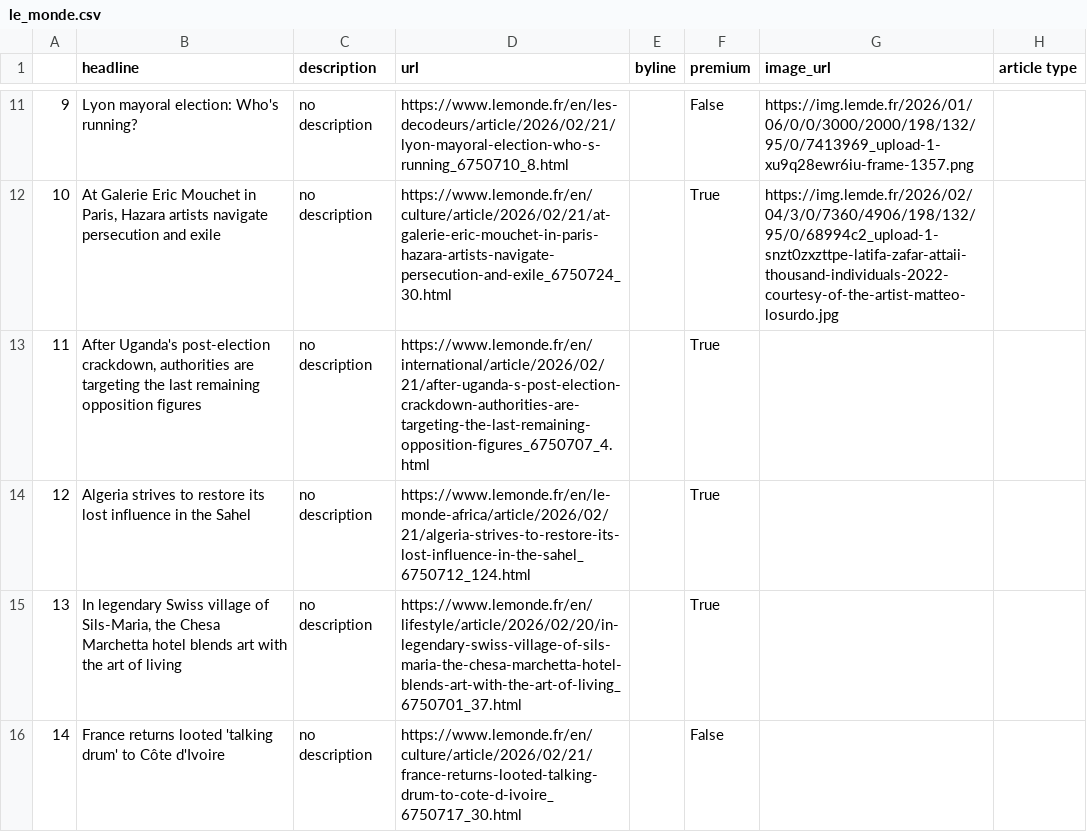
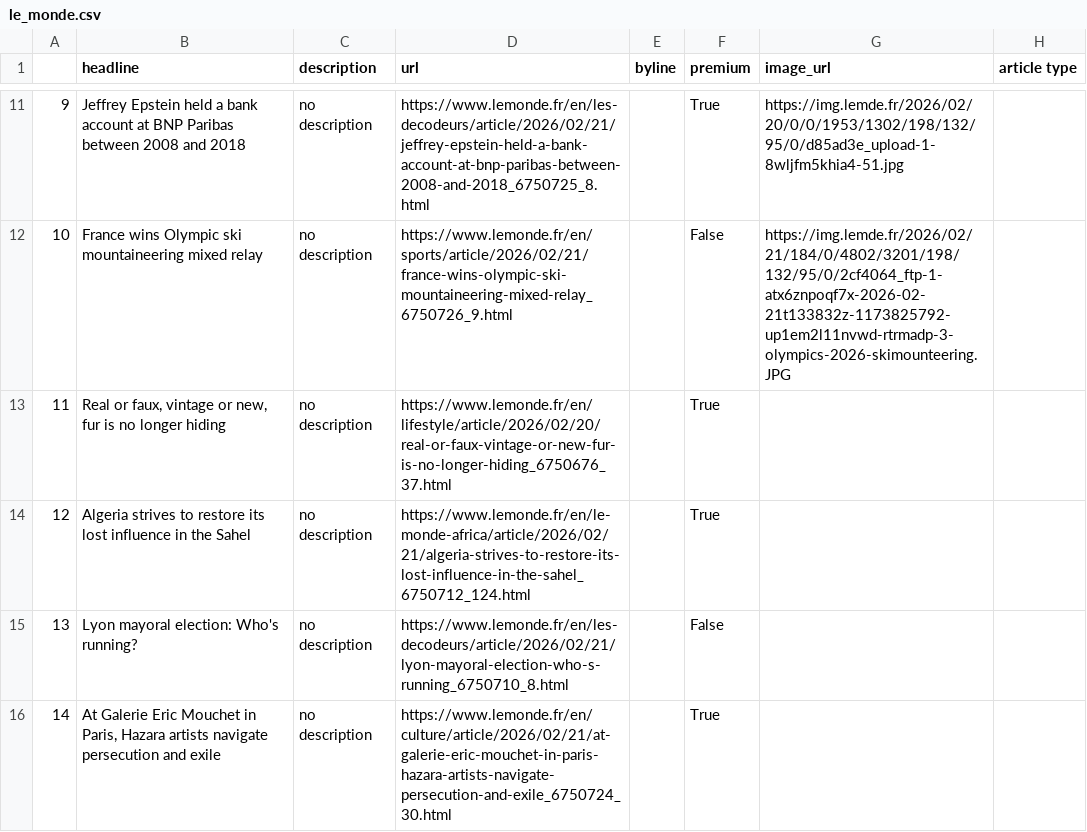
Before and after one commit to helenawittlich/scraping, a CSV file: le_monde.csv, drawn as a sheet; only a part is shown, gaps mark what is left out; the diff covers the shown part only.

```diff
--- a/le_monde.csv
+++ b/le_monde.csv
@@ -11,6 +11,6 @@
-9,Lyon mayoral election: Who's running?,no description,https://www.lemonde.fr/en/les-decodeurs/article/2026/02/21/lyon-mayoral-election-who-s-running_6750710_8.html,,False,https://img.lemde.fr/2026/01/06/0/0/3000/2000/198/132/95/0/7413969_upload-1-xu9q28ewr6iu-frame-1357.png,
-10,"At Galerie Eric Mouchet in Paris, Hazara artists navigate persecution and exile",no description,https://www.lemonde.fr/en/culture/article/2026/02/21/at-galerie-eric-mouchet-in-paris-hazara-artists-navigate-persecution-and-exile_6750724_30.html,,True,https://img.lemde.fr/2026/02/04/3/0/7360/4906/198/132/95/0/68994c2_upload-1-snzt0zxzttpe-latifa-zafar-attaii-thousand-individuals-2022-courtesy-of-the-artist-matteo-losurdo.jpg,
-11,"After Uganda's post-election crackdown, authorities are targeting the last remaining opposition figures",no description,https://www.lemonde.fr/en/international/article/2026/02/21/after-uganda-s-post-election-crackdown-authorities-are-targeting-the-last-remaining-opposition-figures_6750707_4.html,,True,,
+9,Jeffrey Epstein held a bank account at BNP Paribas between 2008 and 2018,no description,https://www.lemonde.fr/en/les-decodeurs/article/2026/02/21/jeffrey-epstein-held-a-bank-account-at-bnp-paribas-between-2008-and-2018_6750725_8.html,,True,https://img.lemde.fr/2026/02/20/0/0/1953/1302/198/132/95/0/d85ad3e_upload-1-8wljfm5khia4-51.jpg,
+10,France wins Olympic ski mountaineering mixed relay,no description,https://www.lemonde.fr/en/sports/article/2026/02/21/france-wins-olympic-ski-mountaineering-mixed-relay_6750726_9.html,,False,https://img.lemde.fr/2026/02/21/184/0/4802/3201/198/132/95/0/2cf4064_ftp-1-atx6znpoqf7x-2026-02-21t133832z-1173825792-up1em2l11nvwd-rtrmadp-3-olympics-2026-skimounteering.JPG,
+11,"Real or faux, vintage or new, fur is no longer hiding",no description,https://www.lemonde.fr/en/lifestyle/article/2026/02/20/real-or-faux-vintage-or-new-fur-is-no-longer-hiding_6750676_37.html,,True,,
 12,Algeria strives to restore its lost influence in the Sahel,no description,https://www.lemonde.fr/en/le-monde-africa/article/2026/02/21/algeria-strives-to-restore-its-lost-influence-in-the-sahel_6750712_124.html,,True,,
-13,"In legendary Swiss village of Sils-Maria, the Chesa Marchetta hotel blends art with the art of living",no description,https://www.lemonde.fr/en/lifestyle/article/2026/02/20/in-legendary-swiss-village-of-sils-maria-the-chesa-marchetta-hotel-blends-art-with-the-art-of-living_6750701_37.html,,True,,
-14,France returns looted 'talking drum' to Côte d'Ivoire,no description,https://www.lemonde.fr/en/culture/article/2026/02/21/france-returns-looted-talking-drum-to-cote-d-ivoire_6750717_30.html,,False,,
+13,Lyon mayoral election: Who's running?,no description,https://www.lemonde.fr/en/les-decodeurs/article/2026/02/21/lyon-mayoral-election-who-s-running_6750710_8.html,,False,,
+14,"At Galerie Eric Mouchet in Paris, Hazara artists navigate persecution and exile",no description,https://www.lemonde.fr/en/culture/article/2026/02/21/at-galerie-eric-mouchet-in-paris-hazara-artists-navigate-persecution-and-exile_6750724_30.html,,True,,
```
Also changed, not shown: 68 edited cells elsewhere in this file.
